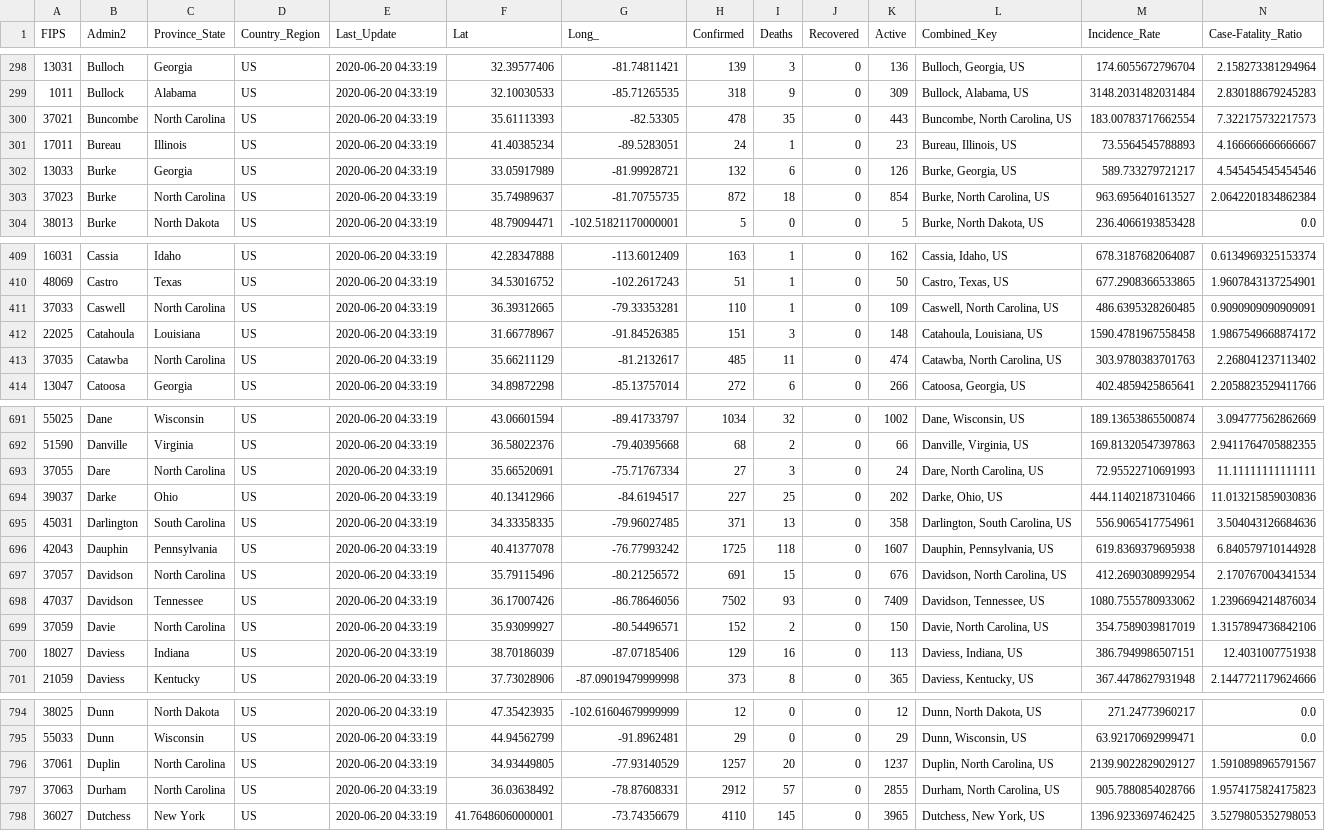
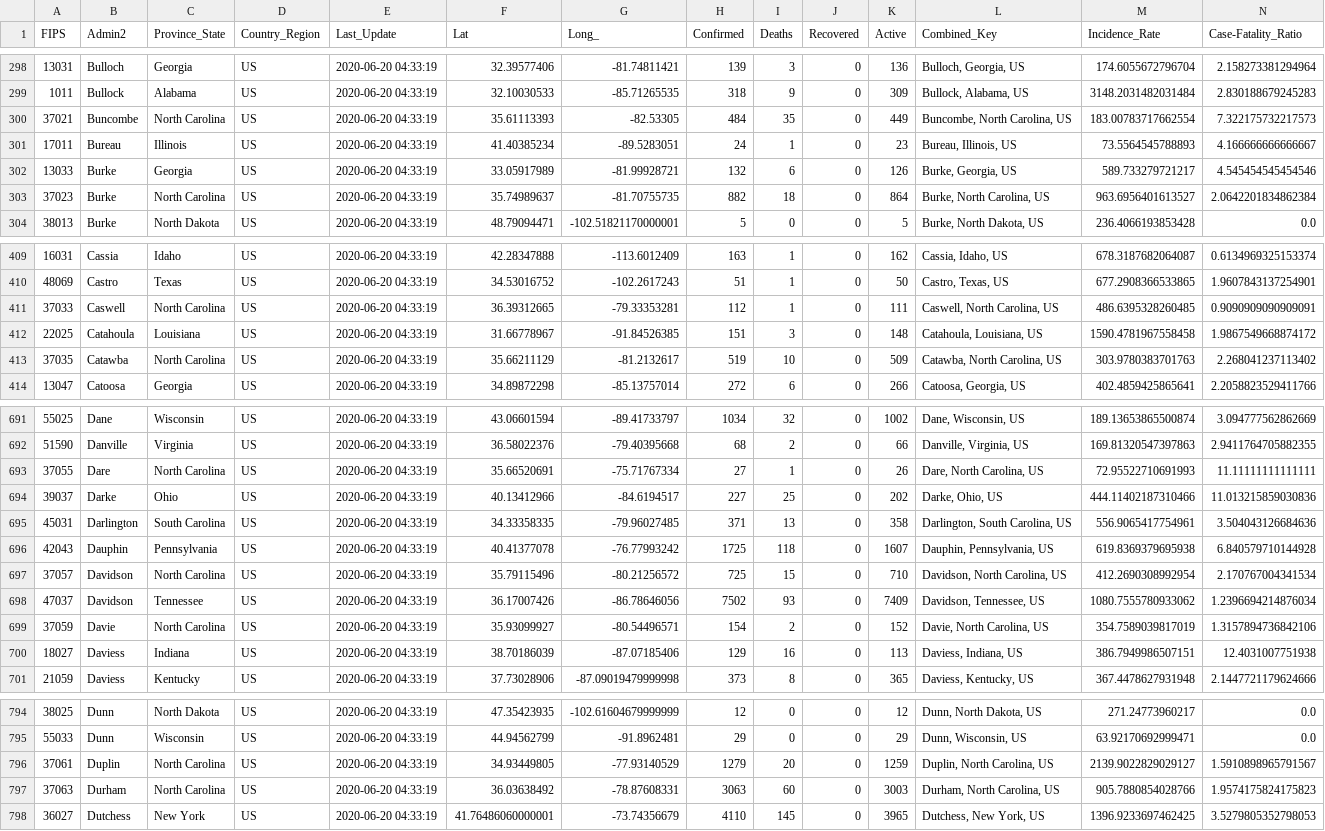
Before and after one commit to coviddata/coviddata, a CSV file: data/sources/jhu_csse/daily_reports/06-19-2020.csv, drawn as a sheet; only a part is shown, gaps mark what is left out; the diff covers the shown part only.

```diff
--- a/data/sources/jhu_csse/daily_reports/06-19-2020.csv
+++ b/data/sources/jhu_csse/daily_reports/06-19-2020.csv
@@ -299,6 +299,6 @@ FIPS,Admin2,Province_State,Country_Region,Last_Update,Lat,Long_,Confirmed,Deaths
 1011,Bullock,Alabama,US,2020-06-20 04:33:19,32.10030533,-85.71265535,318,9,0,309,"Bullock, Alabama, US",3148.2031482031484,2.830188679245283
-37021,Buncombe,North Carolina,US,2020-06-20 04:33:19,35.61113393,-82.53305,478,35,0,443,"Buncombe, North Carolina, US",183.00783717662554,7.322175732217573
+37021,Buncombe,North Carolina,US,2020-06-20 04:33:19,35.61113393,-82.53305,484,35,0,449,"Buncombe, North Carolina, US",183.00783717662554,7.322175732217573
 17011,Bureau,Illinois,US,2020-06-20 04:33:19,41.40385234,-89.5283051,24,1,0,23,"Bureau, Illinois, US",73.5564545788893,4.166666666666667
 13033,Burke,Georgia,US,2020-06-20 04:33:19,33.05917989,-81.99928721,132,6,0,126,"Burke, Georgia, US",589.733279721217,4.545454545454546
-37023,Burke,North Carolina,US,2020-06-20 04:33:19,35.74989637,-81.70755735,872,18,0,854,"Burke, North Carolina, US",963.6956401613527,2.0642201834862384
+37023,Burke,North Carolina,US,2020-06-20 04:33:19,35.74989637,-81.70755735,882,18,0,864,"Burke, North Carolina, US",963.6956401613527,2.0642201834862384
 38013,Burke,North Dakota,US,2020-06-20 04:33:19,48.79094471,-102.51821170000001,5,0,0,5,"Burke, North Dakota, US",236.4066193853428,0.0
@@ -410,5 +410,5 @@ FIPS,Admin2,Province_State,Country_Region,Last_Update,Lat,Long_,Confirmed,Deaths
 48069,Castro,Texas,US,2020-06-20 04:33:19,34.53016752,-102.2617243,51,1,0,50,"Castro, Texas, US",677.2908366533865,1.9607843137254901
-37033,Caswell,North Carolina,US,2020-06-20 04:33:19,36.39312665,-79.33353281,110,1,0,109,"Caswell, North Carolina, US",486.6395328260485,0.9090909090909091
+37033,Caswell,North Carolina,US,2020-06-20 04:33:19,36.39312665,-79.33353281,112,1,0,111,"Caswell, North Carolina, US",486.6395328260485,0.9090909090909091
 22025,Catahoula,Louisiana,US,2020-06-20 04:33:19,31.66778967,-91.84526385,151,3,0,148,"Catahoula, Louisiana, US",1590.4781967558458,1.9867549668874172
-37035,Catawba,North Carolina,US,2020-06-20 04:33:19,35.66211129,-81.2132617,485,11,0,474,"Catawba, North Carolina, US",303.9780383701763,2.268041237113402
+37035,Catawba,North Carolina,US,2020-06-20 04:33:19,35.66211129,-81.2132617,519,10,0,509,"Catawba, North Carolina, US",303.9780383701763,2.268041237113402
 13047,Catoosa,Georgia,US,2020-06-20 04:33:19,34.89872298,-85.13757014,272,6,0,266,"Catoosa, Georgia, US",402.4859425865641,2.2058823529411766
@@ -692,3 +692,3 @@ FIPS,Admin2,Province_State,Country_Region,Last_Update,Lat,Long_,Confirmed,Deaths
 51590,Danville,Virginia,US,2020-06-20 04:33:19,36.58022376,-79.40395668,68,2,0,66,"Danville, Virginia, US",169.81320547397863,2.9411764705882355
-37055,Dare,North Carolina,US,2020-06-20 04:33:19,35.66520691,-75.71767334,27,3,0,24,"Dare, North Carolina, US",72.95522710691993,11.11111111111111
+37055,Dare,North Carolina,US,2020-06-20 04:33:19,35.66520691,-75.71767334,27,1,0,26,"Dare, North Carolina, US",72.95522710691993,11.11111111111111
 39037,Darke,Ohio,US,2020-06-20 04:33:19,40.13412966,-84.6194517,227,25,0,202,"Darke, Ohio, US",444.11402187310466,11.013215859030836
@@ -696,5 +696,5 @@ FIPS,Admin2,Province_State,Country_Region,Last_Update,Lat,Long_,Confirmed,Deaths
 42043,Dauphin,Pennsylvania,US,2020-06-20 04:33:19,40.41377078,-76.77993242,1725,118,0,1607,"Dauphin, Pennsylvania, US",619.8369379695938,6.840579710144928
-37057,Davidson,North Carolina,US,2020-06-20 04:33:19,35.79115496,-80.21256572,691,15,0,676,"Davidson, North Carolina, US",412.2690308992954,2.170767004341534
+37057,Davidson,North Carolina,US,2020-06-20 04:33:19,35.79115496,-80.21256572,725,15,0,710,"Davidson, North Carolina, US",412.2690308992954,2.170767004341534
 47037,Davidson,Tennessee,US,2020-06-20 04:33:19,36.17007426,-86.78646056,7502,93,0,7409,"Davidson, Tennessee, US",1080.7555780933062,1.2396694214876034
-37059,Davie,North Carolina,US,2020-06-20 04:33:19,35.93099927,-80.54496571,152,2,0,150,"Davie, North Carolina, US",354.7589039817019,1.3157894736842106
+37059,Davie,North Carolina,US,2020-06-20 04:33:19,35.93099927,-80.54496571,154,2,0,152,"Davie, North Carolina, US",354.7589039817019,1.3157894736842106
 18027,Daviess,Indiana,US,2020-06-20 04:33:19,38.70186039,-87.07185406,129,16,0,113,"Daviess, Indiana, US",386.7949986507151,12.4031007751938
@@ -795,4 +795,4 @@ FIPS,Admin2,Province_State,Country_Region,Last_Update,Lat,Long_,Confirmed,Deaths
 55033,Dunn,Wisconsin,US,2020-06-20 04:33:19,44.94562799,-91.8962481,29,0,0,29,"Dunn, Wisconsin, US",63.92170692999471,0.0
-37061,Duplin,North Carolina,US,2020-06-20 04:33:19,34.93449805,-77.93140529,1257,20,0,1237,"Duplin, North Carolina, US",2139.9022829029127,1.5910898965791567
-37063,Durham,North Carolina,US,2020-06-20 04:33:19,36.03638492,-78.87608331,2912,57,0,2855,"Durham, North Carolina, US",905.7880854028766,1.9574175824175823
+37061,Duplin,North Carolina,US,2020-06-20 04:33:19,34.93449805,-77.93140529,1279,20,0,1259,"Duplin, North Carolina, US",2139.9022829029127,1.5910898965791567
+37063,Durham,North Carolina,US,2020-06-20 04:33:19,36.03638492,-78.87608331,3063,60,0,3003,"Durham, North Carolina, US",905.7880854028766,1.9574175824175823
 36027,Dutchess,New York,US,2020-06-20 04:33:19,41.76486060000001,-73.74356679,4110,145,0,3965,"Dutchess, New York, US",1396.9233697462425,3.5279805352798053
```
Also changed, not shown: 161 edited cells elsewhere in this file, data/sources/jhu_csse/daily_reports/06-18-2020.csv, docs/v1/countries/cases.csv, 3 other files.
